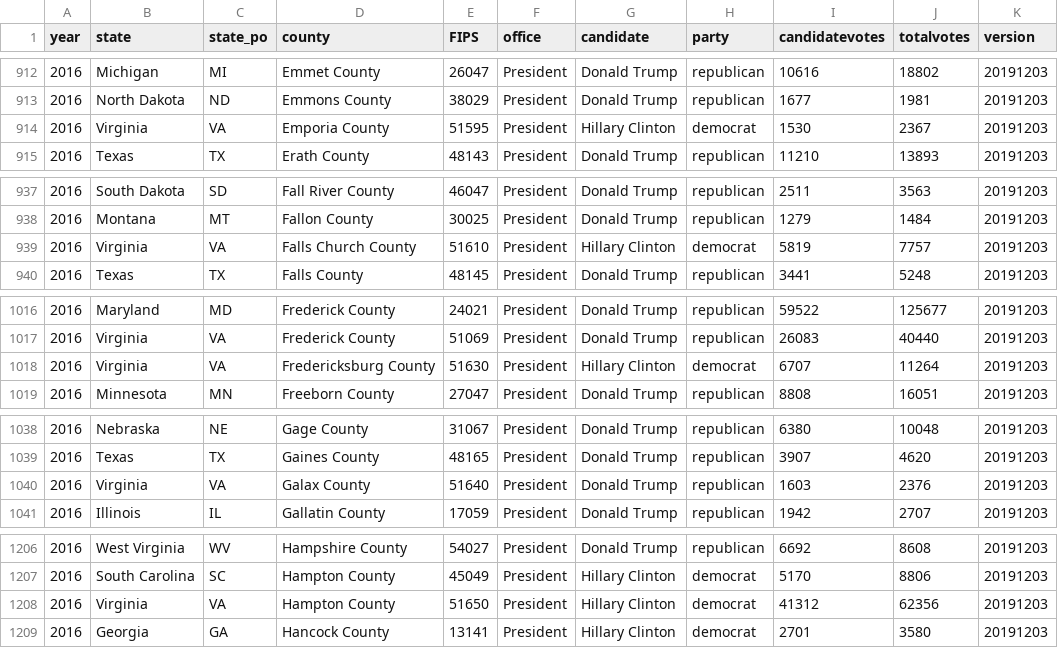
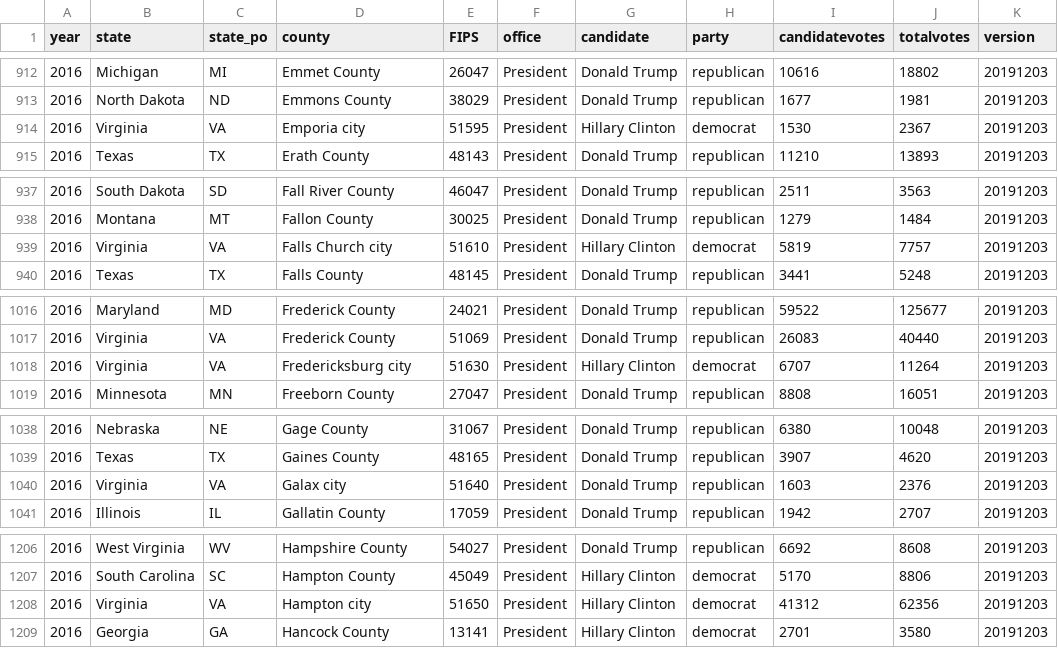
Before and after one commit to tdiffendal/USAT, a CSV file: census-responses/data/countypres_2016.csv, drawn as a sheet; only a part is shown, gaps mark what is left out; the diff covers the shown part only; the diff names each change by its address in the sheet, - before the commit and + after, or states it on an @@ line.

Commit message:
Update countypres_2016.csv

```diff
--- a/census-responses/data/countypres_2016.csv
+++ b/census-responses/data/countypres_2016.csv
-D914 (county): Emporia County
+D914 (county): Emporia city
-D939 (county): Falls Church County
+D939 (county): Falls Church city
-D1018 (county): Fredericksburg County
+D1018 (county): Fredericksburg city
-D1040 (county): Galax County
+D1040 (county): Galax city
-D1208 (county): Hampton County
+D1208 (county): Hampton city
```
Also changed, not shown: 1 removed row and 32 edited cells elsewhere in this file.
